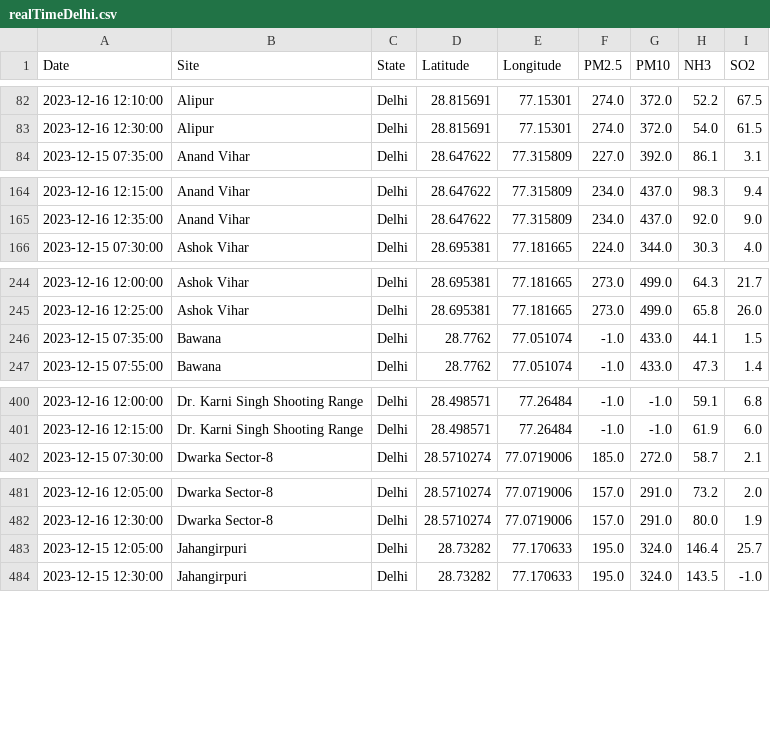
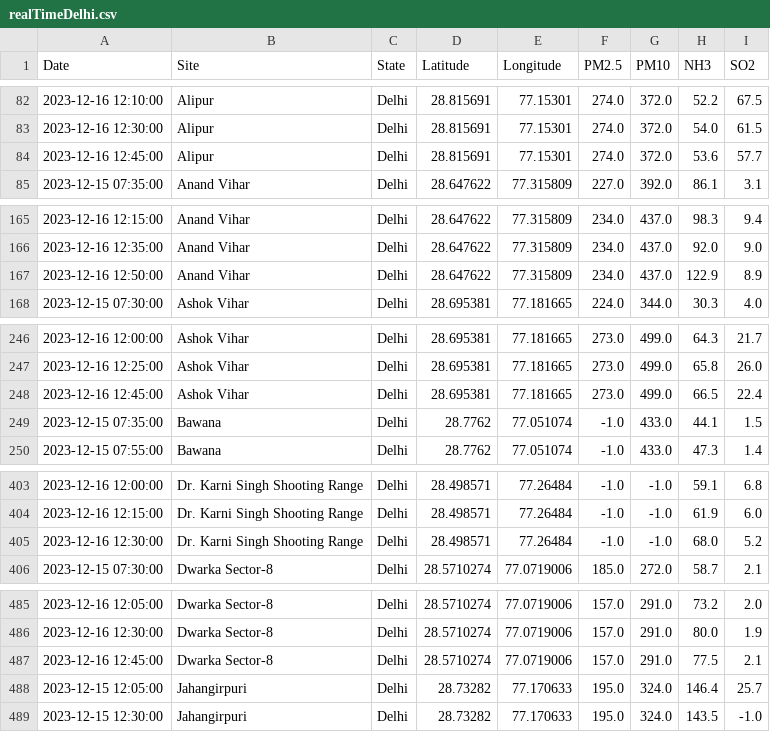
Before and after one commit to waitasecant/Air-Pollution-Dashboard, a CSV file: myApp/data/realTimeDelhi.csv, drawn as a sheet; only a part is shown, gaps mark what is left out; the diff covers the shown part only; the diff names each change by its address in the sheet, - before the commit and + after, or states it on an @@ line.

```diff
--- a/myApp/data/realTimeDelhi.csv
+++ b/myApp/data/realTimeDelhi.csv
+row 84: 2023-12-16 12:45:00 | Alipur | Delhi | 28.815691 | 77.15301 | 274.0 | 372.0 | 53.6 | 57.7
+row 167: 2023-12-16 12:50:00 | Anand Vihar | Delhi | 28.647622 | 77.315809 | 234.0 | 437.0 | 122.9 | 8.9
+row 248: 2023-12-16 12:45:00 | Ashok Vihar | Delhi | 28.695381 | 77.181665 | 273.0 | 499.0 | 66.5 | 22.4
+row 405: 2023-12-16 12:30:00 | Dr. Karni Singh Shooting Range | Delhi | 28.498571 | 77.26484 | -1.0 | -1.0 | 68.0 | 5.2
+row 487: 2023-12-16 12:45:00 | Dwarka Sector-8 | Delhi | 28.5710274 | 77.0719006 | 157.0 | 291.0 | 77.5 | 2.1
```
Also changed, not shown: 12 added rows elsewhere in this file.
